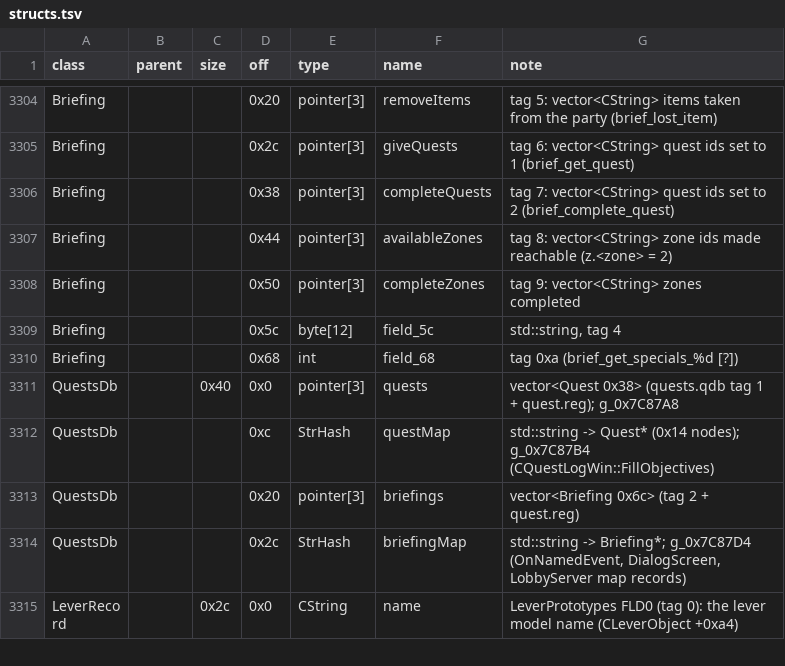
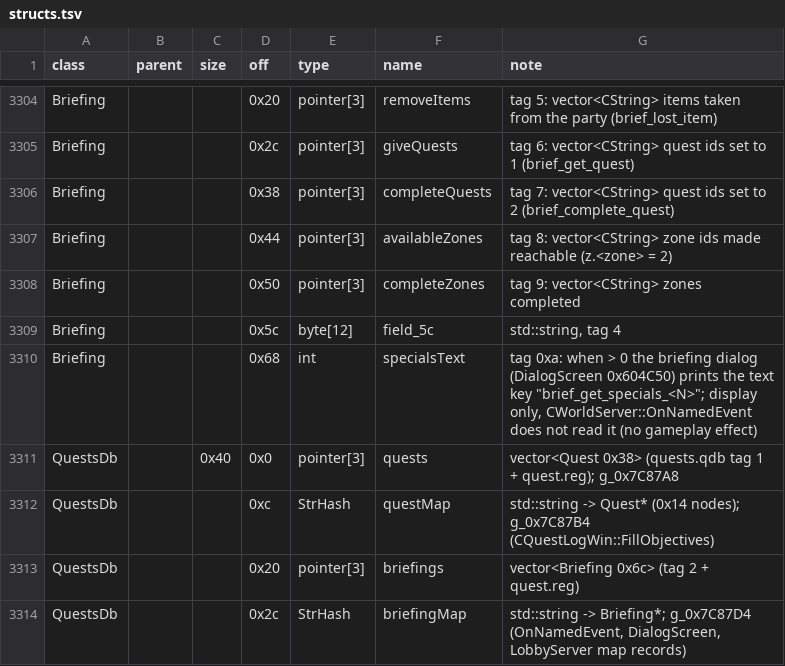
Before and after one commit to Kyr4l/ei-universal-mod, a TSV file: docs/game-exe/structs.tsv, drawn as a sheet; only a part is shown, gaps mark what is left out; the shorter side is filled out with more unchanged rows.

```diff
--- a/docs/game-exe/structs.tsv
+++ b/docs/game-exe/structs.tsv
@@ -3309,3 +3309,3 @@ Briefing			0x50	pointer[3]	completeZones	tag 9: vector<CString> zones completed
 Briefing			0x5c	byte[12]	field_5c	std::string, tag 4
-Briefing			0x68	int	field_68	tag 0xa (brief_get_specials_%d [?])
+Briefing			0x68	int	specialsText	tag 0xa: when > 0 the briefing dialog (DialogScreen 0x604C50) prints the text key "brief_get_specials_<N>"; display only, CWorldServer::OnNamedEvent does not read it (no gameplay effect)
 QuestsDb		0x40	0x0	pointer[3]	quests	vector<Quest 0x38> (quests.qdb tag 1 + quest.reg); g_0x7C87A8
```
Also changed, not shown: 1 other file.
